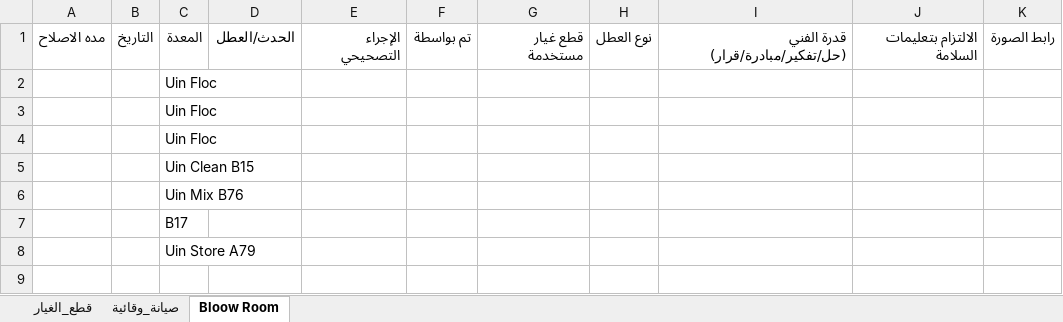
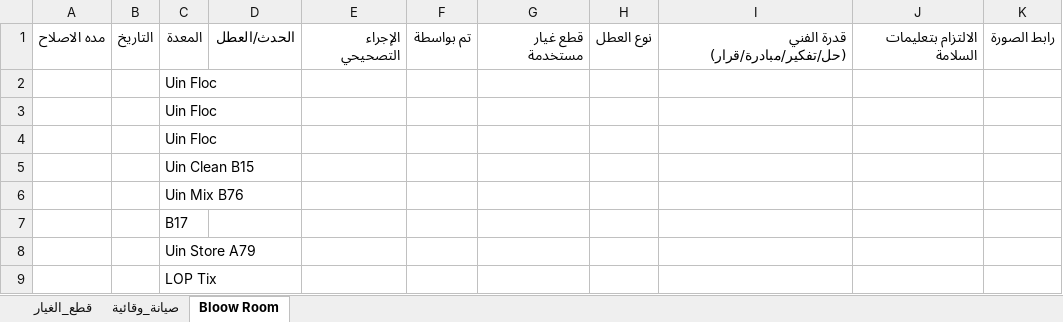
Before and after one commit to mahmedabdallh123/cotton-down, an Excel workbook: l9.xlsx, sheet Bloow Room, drawn as a sheet; values as stored, in another font and other column widths than the file's, no borders; the diff names each change by its address in the sheet, - before the commit and + after, or states it on an @@ line.

Commit message:
تحديث البيانات - 2026-07-28 07:33:29

```diff
--- a/l9.xlsx (sheet Bloow Room)
+++ b/l9.xlsx (sheet Bloow Room)
+row 9:  |  | LOP Tix
```
